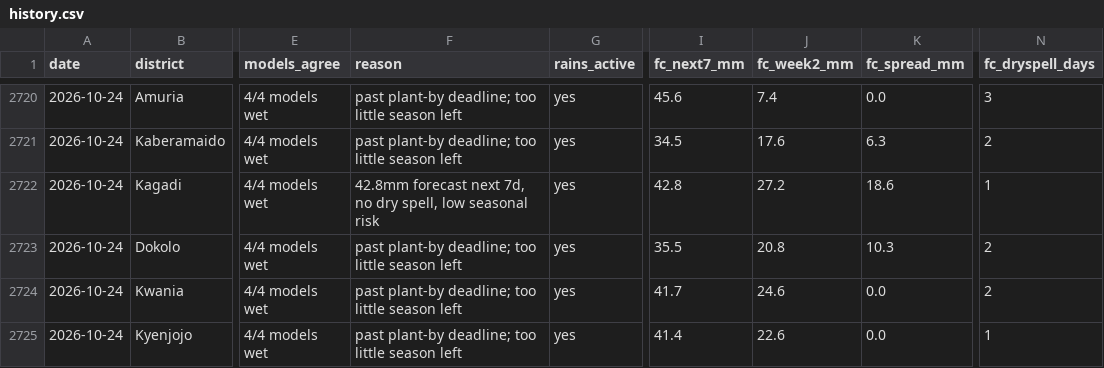
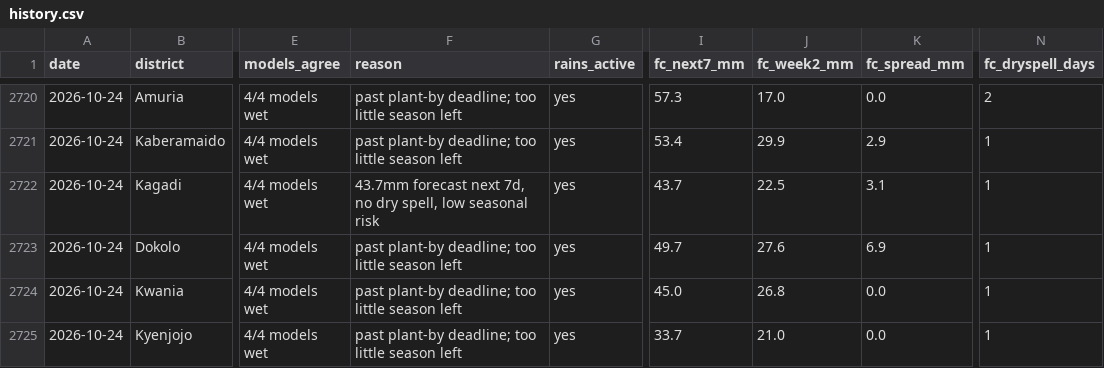
Before and after one commit to quinn-Uganda/planting-monitor, a CSV file: planting_monitor_out/history.csv, drawn as a sheet; only a part is shown, gaps mark what is left out; the diff covers the shown part only; the diff names each change by its address in the sheet, - before the commit and + after, or states it on an @@ line.

```diff
--- a/planting_monitor_out/history.csv
+++ b/planting_monitor_out/history.csv
-I2720 (fc_next7_mm): 45.6
+I2720 (fc_next7_mm): 57.3
-J2720 (fc_week2_mm): 7.4
+J2720 (fc_week2_mm): 17.0
-N2720 (fc_dryspell_days): 3
+N2720 (fc_dryspell_days): 2
-I2721 (fc_next7_mm): 34.5
+I2721 (fc_next7_mm): 53.4
-J2721 (fc_week2_mm): 17.6
+J2721 (fc_week2_mm): 29.9
-K2721 (fc_spread_mm): 6.3
+K2721 (fc_spread_mm): 2.9
-N2721 (fc_dryspell_days): 2
+N2721 (fc_dryspell_days): 1
-F2722 (reason): 42.8mm forecast next…
+F2722 (reason): 43.7mm forecast next…
-I2722 (fc_next7_mm): 42.8
+I2722 (fc_next7_mm): 43.7
-J2722 (fc_week2_mm): 27.2
+J2722 (fc_week2_mm): 22.5
-K2722 (fc_spread_mm): 18.6
+K2722 (fc_spread_mm): 3.1
-I2723 (fc_next7_mm): 35.5
+I2723 (fc_next7_mm): 49.7
-J2723 (fc_week2_mm): 20.8
+J2723 (fc_week2_mm): 27.6
-K2723 (fc_spread_mm): 10.3
+K2723 (fc_spread_mm): 6.9
-N2723:N2724 (fc_dryspell_days): 2
+N2723:N2724 (fc_dryspell_days): 1
-I2724 (fc_next7_mm): 41.7
+I2724 (fc_next7_mm): 45.0
-J2724 (fc_week2_mm): 24.6
+J2724 (fc_week2_mm): 26.8
-I2725 (fc_next7_mm): 41.4
+I2725 (fc_next7_mm): 33.7
-J2725 (fc_week2_mm): 22.6
+J2725 (fc_week2_mm): 21.0
```
Also changed, not shown: 64 edited cells elsewhere in this file, planting_monitor_out/status_today.csv, 4 other files.
